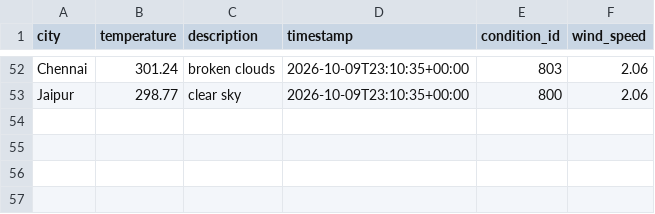
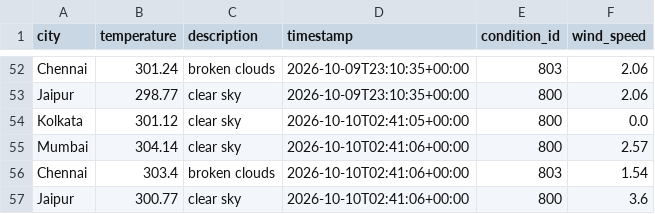
Before and after one commit to Niyanthri24/Weather-Data-Prediction, a CSV file: data/weather_data.csv, drawn as a sheet; only a part is shown, gaps mark what is left out; the diff names each change by its address in the sheet, - before the commit and + after, or states it on an @@ line.

```diff
--- a/data/weather_data.csv
+++ b/data/weather_data.csv
+row 54: Kolkata | 301.12 | clear sky | 2026-10-10T02:41:05+00:00 | 800 | 0.0
+row 55: Mumbai | 304.14 | clear sky | 2026-10-10T02:41:06+00:00 | 800 | 2.57
+row 56: Chennai | 303.4 | broken clouds | 2026-10-10T02:41:06+00:00 | 803 | 1.54
+row 57: Jaipur | 300.77 | clear sky | 2026-10-10T02:41:06+00:00 | 800 | 3.6
```
